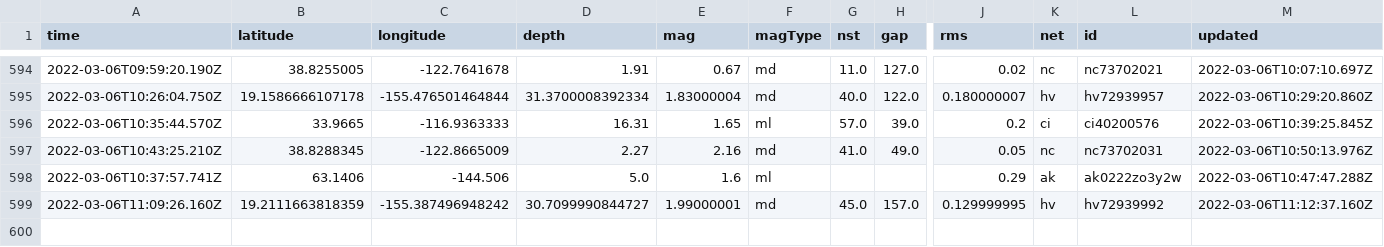
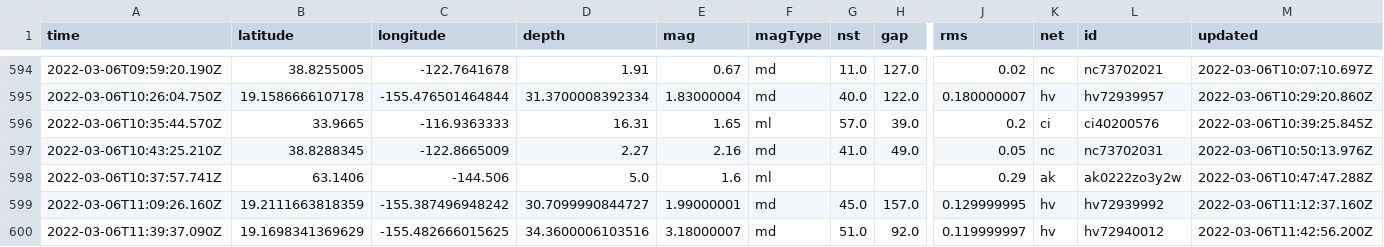
Before and after one commit to sahanasjay/nicar-22-git-actions, a CSV file: usgs_main.csv, drawn as a sheet; only a part is shown, gaps mark what is left out; rows hold the shown columns only; the diff names each change by its address in the sheet, - before the commit and + after, or states it on an @@ line.

```diff
--- a/usgs_main.csv
+++ b/usgs_main.csv
+row 600: 2022-03-06T11:39:37.090Z | 19.1698341369629 | -155.482666015625 | 34.3600006103516 | 3.18000007 | md | 51.0 | 92.0 | 0.119999997 | hv | hv72940012 | 2022-03-06T11:42:56.200Z
```
